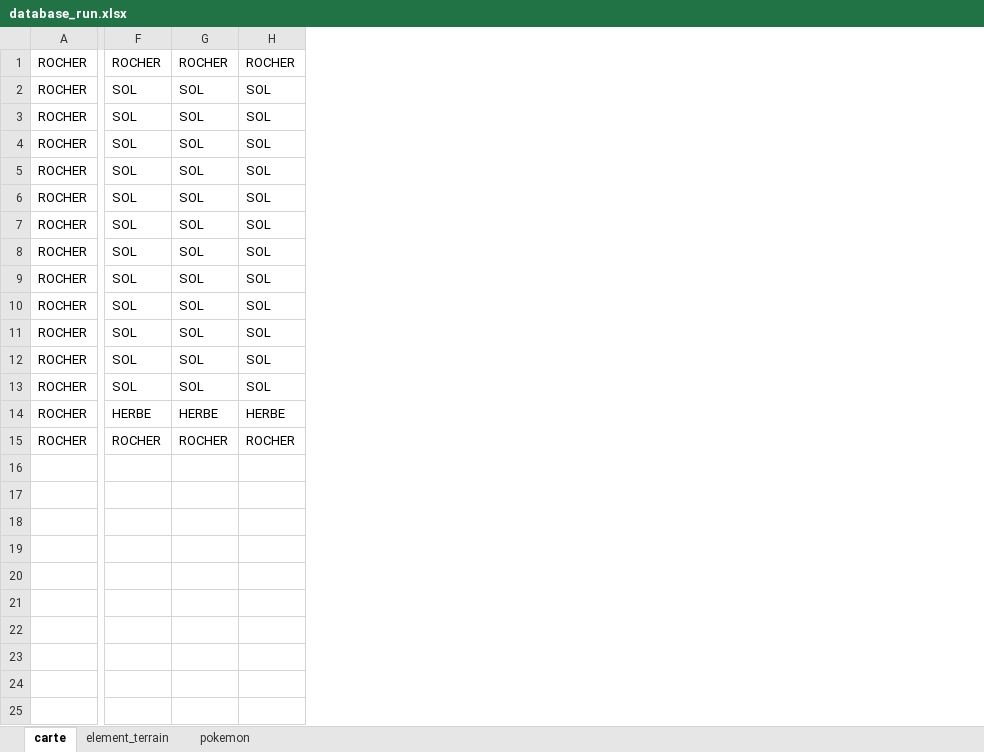
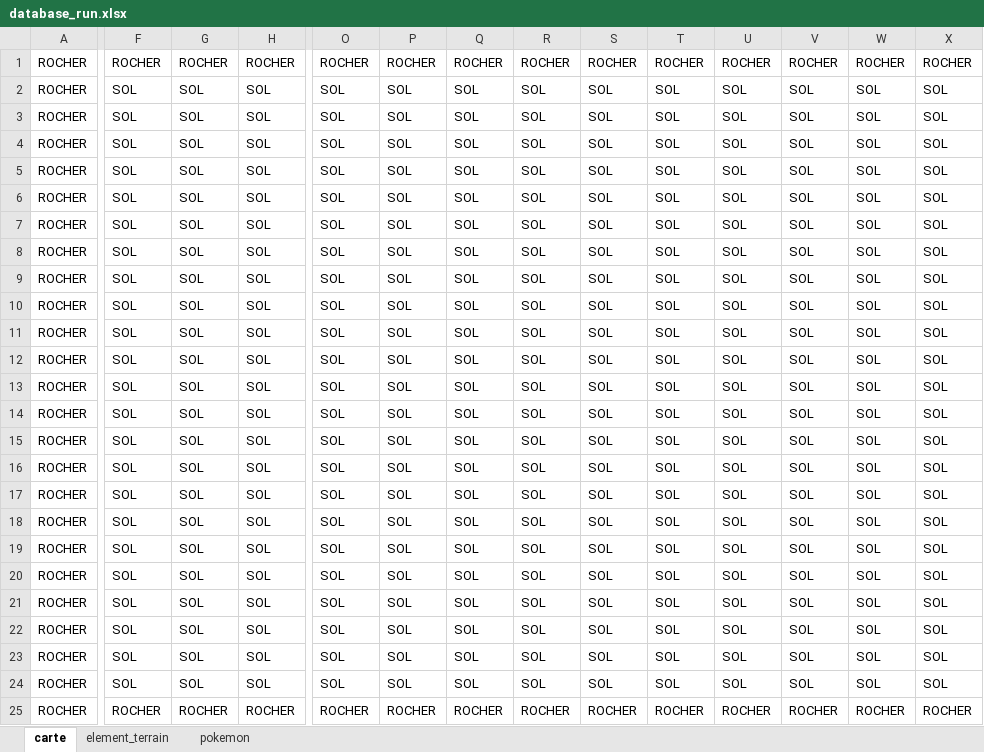
Before and after one commit to PierrickMonchoix/pacomon, an Excel workbook: assets/for_alex/database_run.xlsx, sheet carte, drawn as a sheet; only a part is shown, gaps mark what is left out; values as stored, in another font and other column widths than the file's, no borders; rows hold the shown columns only; the diff covers the shown part only; the diff names each change by its address in the sheet, - before the commit and + after, or states it on an @@ line.

Commit message:
agrandissement taille carte model + vue non voulu

```diff
--- a/assets/for_alex/database_run.xlsx (sheet carte)
+++ b/assets/for_alex/database_run.xlsx (sheet carte)
+column O, rows 1-14: ROCHER | SOL | SOL | SOL | SOL | SOL | SOL | SOL | SOL | SOL | SOL | SOL | SOL | SOL; row 25: ROCHER
+column P, rows 1-14: ROCHER | SOL | SOL | SOL | SOL | SOL | SOL | SOL | SOL | SOL | SOL | SOL | SOL | SOL; row 25: ROCHER
+column Q, rows 1-14: ROCHER | SOL | SOL | SOL | SOL | SOL | SOL | SOL | SOL | SOL | SOL | SOL | SOL | SOL; row 25: ROCHER
+column R, rows 1-14: ROCHER | SOL | SOL | SOL | SOL | SOL | SOL | SOL | SOL | SOL | SOL | SOL | SOL | SOL; row 25: ROCHER
+column S, rows 1-14: ROCHER | SOL | SOL | SOL | SOL | SOL | SOL | SOL | SOL | SOL | SOL | SOL | SOL | SOL; row 25: ROCHER
+column T, rows 1-14: ROCHER | SOL | SOL | SOL | SOL | SOL | SOL | SOL | SOL | SOL | SOL | SOL | SOL | SOL; row 25: ROCHER
+column U, rows 1-14: ROCHER | SOL | SOL | SOL | SOL | SOL | SOL | SOL | SOL | SOL | SOL | SOL | SOL | SOL; row 25: ROCHER
+column V, rows 1-14: ROCHER | SOL | SOL | SOL | SOL | SOL | SOL | SOL | SOL | SOL | SOL | SOL | SOL | SOL; row 25: ROCHER
+column W, rows 1-14: ROCHER | SOL | SOL | SOL | SOL | SOL | SOL | SOL | SOL | SOL | SOL | SOL | SOL | SOL; row 25: ROCHER
+column X, rows 1-14: ROCHER | SOL | SOL | SOL | SOL | SOL | SOL | SOL | SOL | SOL | SOL | SOL | SOL | SOL; row 25: ROCHER
-F14: HERBE
+F14: SOL
-G14: HERBE
+G14: SOL
-H14: HERBE
+H14: SOL
+row 15: ROCHER | SOL | SOL | SOL | SOL | SOL | SOL | SOL | SOL | SOL | SOL | SOL | SOL | SOL
+row 16: ROCHER | SOL | SOL | SOL | SOL | SOL | SOL | SOL | SOL | SOL | SOL | SOL | SOL | SOL
+row 17: ROCHER | SOL | SOL | SOL | SOL | SOL | SOL | SOL | SOL | SOL | SOL | SOL | SOL | SOL
+row 18: ROCHER | SOL | SOL | SOL | SOL | SOL | SOL | SOL | SOL | SOL | SOL | SOL | SOL | SOL
+row 19: ROCHER | SOL | SOL | SOL | SOL | SOL | SOL | SOL | SOL | SOL | SOL | SOL | SOL | SOL
+row 20: ROCHER | SOL | SOL | SOL | SOL | SOL | SOL | SOL | SOL | SOL | SOL | SOL | SOL | SOL
+row 21: ROCHER | SOL | SOL | SOL | SOL | SOL | SOL | SOL | SOL | SOL | SOL | SOL | SOL | SOL
+row 22: ROCHER | SOL | SOL | SOL | SOL | SOL | SOL | SOL | SOL | SOL | SOL | SOL | SOL | SOL
+row 23: ROCHER | SOL | SOL | SOL | SOL | SOL | SOL | SOL | SOL | SOL | SOL | SOL | SOL | SOL
+row 24: ROCHER | SOL | SOL | SOL | SOL | SOL | SOL | SOL | SOL | SOL | SOL | SOL | SOL | SOL
```
Also changed, not shown: 5 edited cells elsewhere in this sheet, assets/for_tests/database_test.xlsx, 1 other file.
